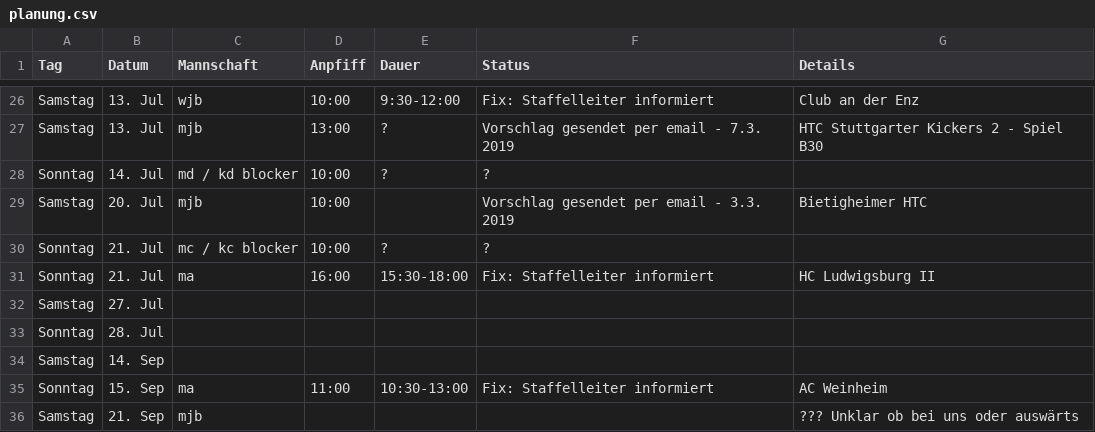
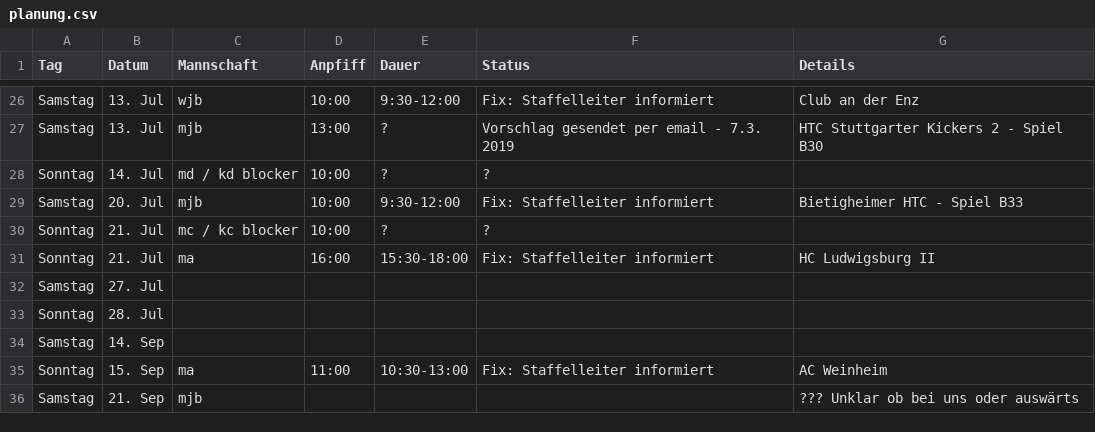
Before and after one commit to feldsaison/ka_feldsaison_2019, a CSV file: planung.csv, drawn as a sheet; only a part is shown, gaps mark what is left out.

Commit message:
mjb 20. Juli

```diff
--- a/planung.csv
+++ b/planung.csv
@@ -28,3 +28,3 @@ Samstag,13. Jul, mjb,13:00, ?  ,Vorschlag gesendet per email - 7.3. 2019, HTC St
 Sonntag,14. Jul,md / kd blocker,10:00,?,?,
-Samstag,20. Jul, mjb ,10:00, ,Vorschlag gesendet per email - 3.3. 2019, Bietigheimer HTC
+Samstag,20. Jul, mjb ,10:00, 9:30-12:00,Fix: Staffelleiter informiert, Bietigheimer HTC - Spiel B33
 Sonntag,21. Jul,mc / kc blocker,10:00,?,?,
```
